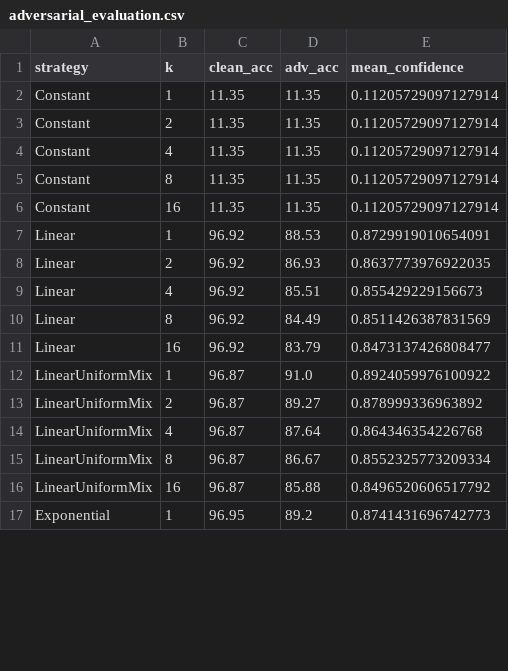
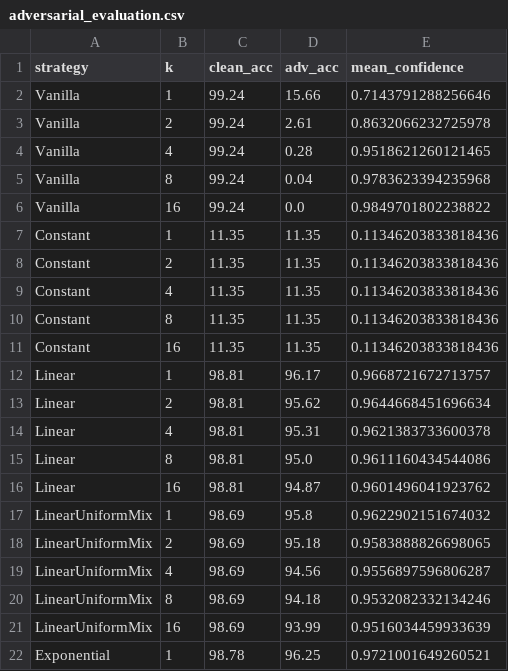
Before and after one commit to cmlavo/OPTML, a CSV file: project_code/results/adversarial_evaluation.csv, drawn as a sheet; only a part is shown; the diff covers the shown part only.

```diff
--- a/project_code/results/adversarial_evaluation.csv
+++ b/project_code/results/adversarial_evaluation.csv
@@ -1,17 +1,22 @@
 strategy,k,clean_acc,adv_acc,mean_confidence
-Constant,1,11.35,11.35,0.11205729097127914
-Constant,2,11.35,11.35,0.11205729097127914
-Constant,4,11.35,11.35,0.11205729097127914
-Constant,8,11.35,11.35,0.11205729097127914
-Constant,16,11.35,11.35,0.11205729097127914
-Linear,1,96.92,88.53,0.8729919010654091
-Linear,2,96.92,86.93,0.8637773976922035
-Linear,4,96.92,85.51,0.855429229156673
-Linear,8,96.92,84.49,0.8511426387831569
-Linear,16,96.92,83.79,0.8473137426808477
-LinearUniformMix,1,96.87,91.0,0.8924059976100922
-LinearUniformMix,2,96.87,89.27,0.878999336963892
-LinearUniformMix,4,96.87,87.64,0.864346354226768
-LinearUniformMix,8,96.87,86.67,0.8552325773209334
-LinearUniformMix,16,96.87,85.88,0.8496520606517792
-Exponential,1,96.95,89.2,0.8741431696742773
+Vanilla,1,99.24,15.66,0.7143791288256646
+Vanilla,2,99.24,2.61,0.8632066232725978
+Vanilla,4,99.24,0.28,0.9518621260121465
+Vanilla,8,99.24,0.04,0.9783623394235968
+Vanilla,16,99.24,0.0,0.9849701802238822
+Constant,1,11.35,11.35,0.11346203833818436
+Constant,2,11.35,11.35,0.11346203833818436
+Constant,4,11.35,11.35,0.11346203833818436
+Constant,8,11.35,11.35,0.11346203833818436
+Constant,16,11.35,11.35,0.11346203833818436
+Linear,1,98.81,96.17,0.9668721672713757
+Linear,2,98.81,95.62,0.9644668451696634
+Linear,4,98.81,95.31,0.9621383733600378
+Linear,8,98.81,95.0,0.9611160434544086
+Linear,16,98.81,94.87,0.9601496041923762
+LinearUniformMix,1,98.69,95.8,0.9622902151674032
+LinearUniformMix,2,98.69,95.18,0.9583888826698065
+LinearUniformMix,4,98.69,94.56,0.9556897596806287
+LinearUniformMix,8,98.69,94.18,0.9532082332134246
+LinearUniformMix,16,98.69,93.99,0.9516034459933639
+Exponential,1,98.78,96.25,0.9721001649260521
```
Also changed, not shown: 42 edited cells elsewhere in this file, 18 other files.
